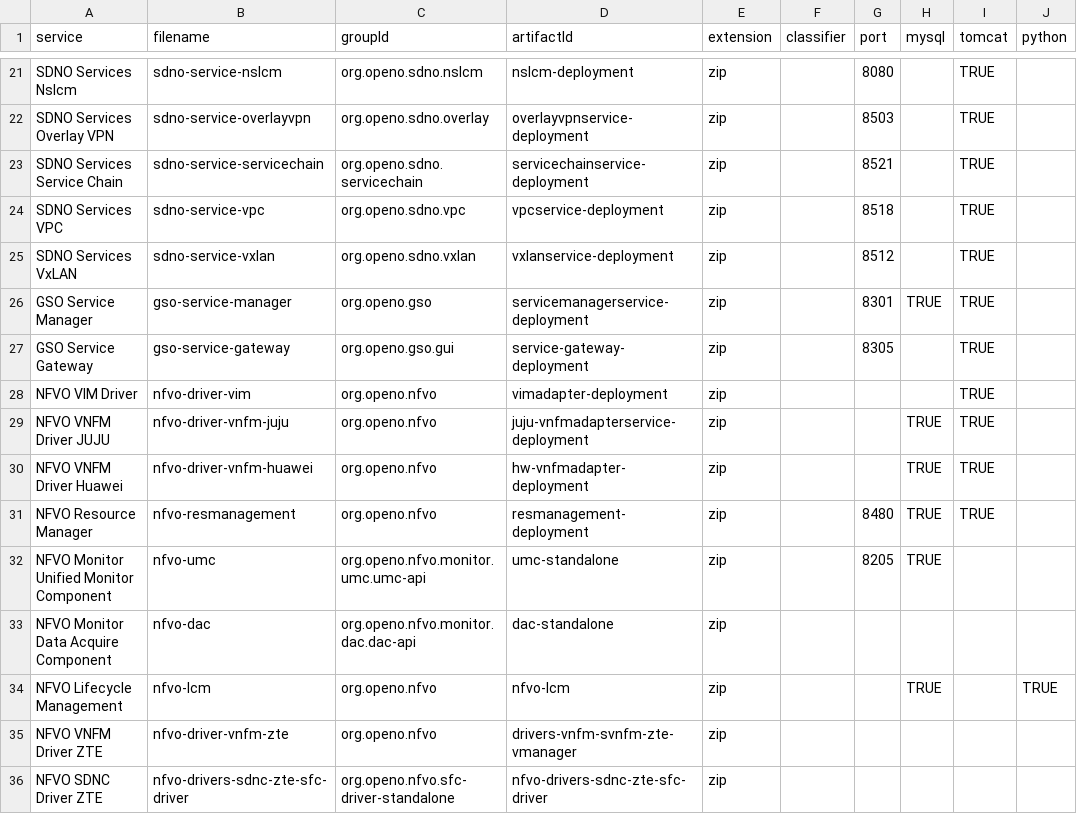
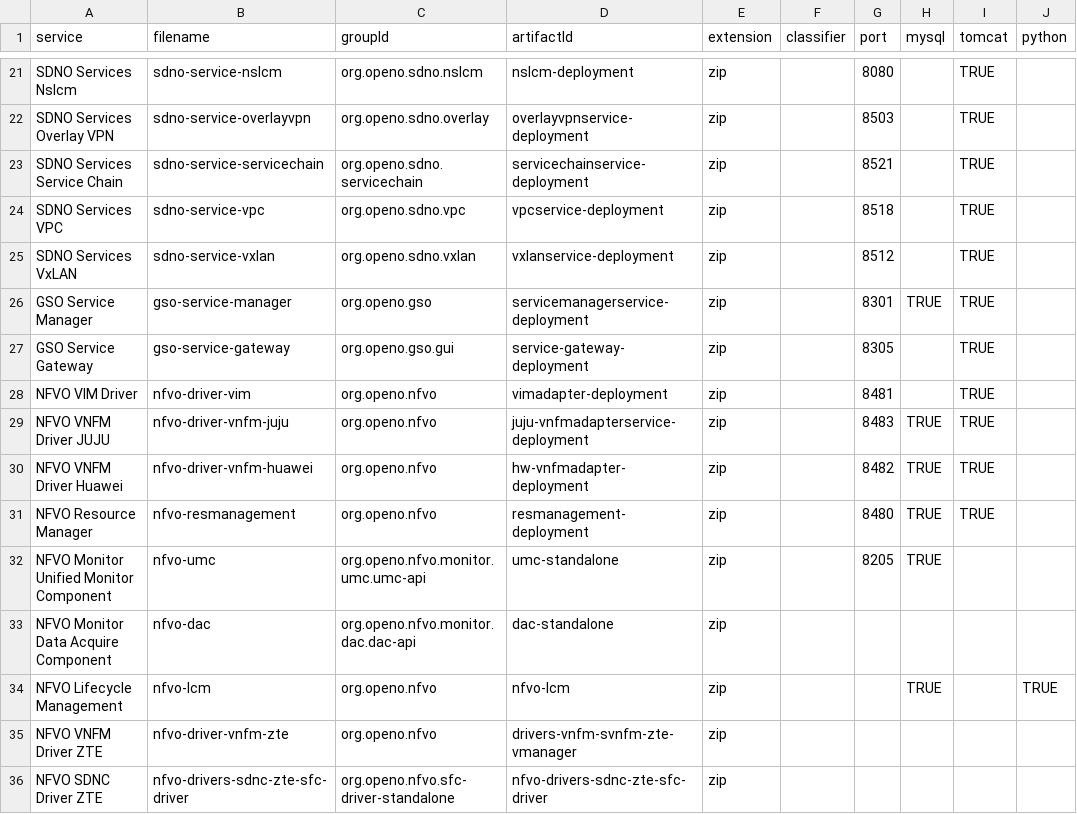
Before and after one commit to open-o/integration, a CSV file: autorelease/binaries.csv, drawn as a sheet; only a part is shown, gaps mark what is left out.

```diff
--- a/autorelease/binaries.csv
+++ b/autorelease/binaries.csv
@@ -27,5 +27,5 @@ GSO Service Manager,gso-service-manager,org.openo.gso,servicemanagerservice-depl
 GSO Service Gateway,gso-service-gateway,org.openo.gso.gui,service-gateway-deployment,zip,,8305,,TRUE,
-NFVO VIM Driver,nfvo-driver-vim,org.openo.nfvo,vimadapter-deployment,zip,,,,TRUE,
-NFVO VNFM Driver JUJU,nfvo-driver-vnfm-juju,org.openo.nfvo,juju-vnfmadapterservice-deployment,zip,,,TRUE,TRUE,
-NFVO VNFM Driver Huawei,nfvo-driver-vnfm-huawei,org.openo.nfvo,hw-vnfmadapter-deployment,zip,,,TRUE,TRUE,
+NFVO VIM Driver,nfvo-driver-vim,org.openo.nfvo,vimadapter-deployment,zip,,8481,,TRUE,
+NFVO VNFM Driver JUJU,nfvo-driver-vnfm-juju,org.openo.nfvo,juju-vnfmadapterservice-deployment,zip,,8483,TRUE,TRUE,
+NFVO VNFM Driver Huawei,nfvo-driver-vnfm-huawei,org.openo.nfvo,hw-vnfmadapter-deployment,zip,,8482,TRUE,TRUE,
 NFVO Resource Manager,nfvo-resmanagement,org.openo.nfvo,resmanagement-deployment,zip,,8480,TRUE,TRUE,
```
Also changed, not shown: 4 other files.
